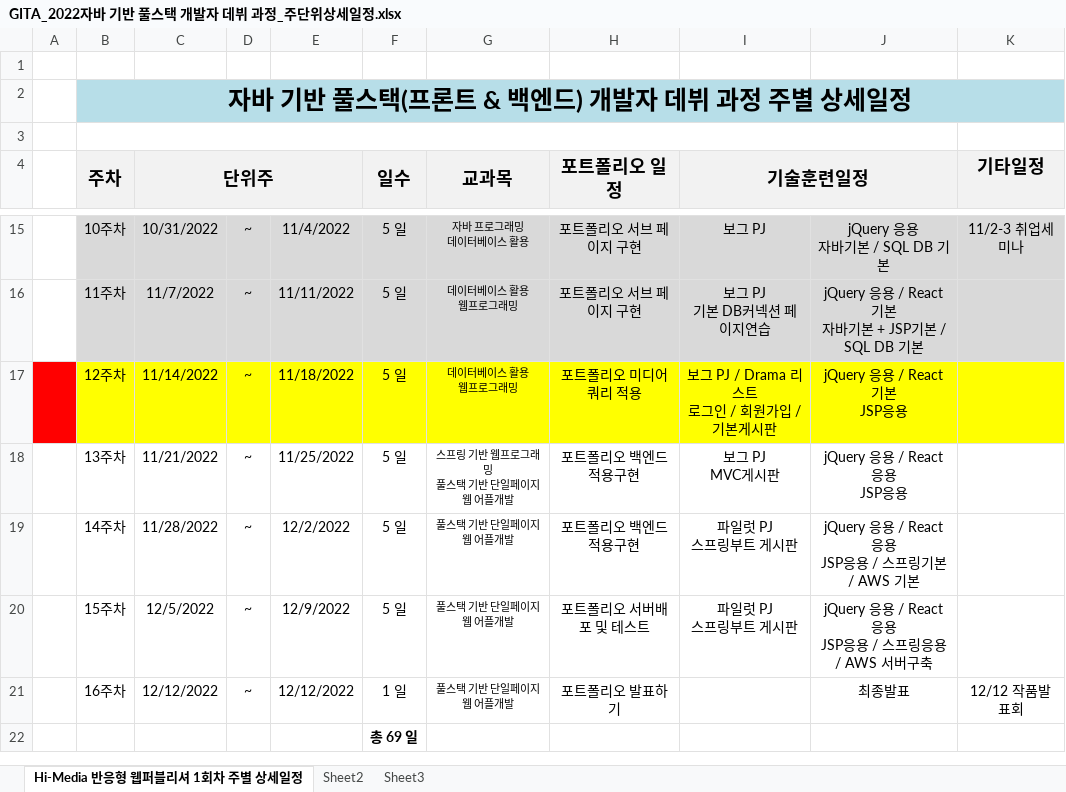
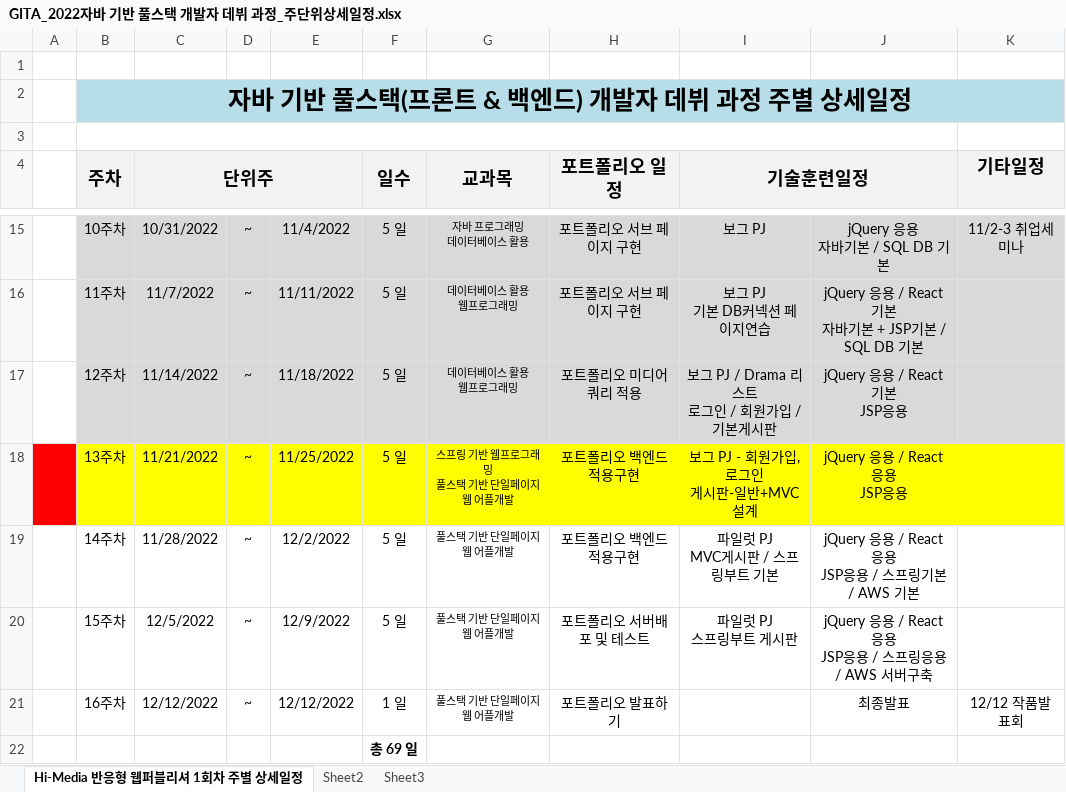
Before and after one commit to tombap8/GITA-FSD-JD22, an Excel workbook: 00.커리큐럼/GITA_2022자바 기반 풀스택 개발자 데뷔 과정_주단위상세일정.xlsx, sheet Hi-Media 반응형 웹퍼블리셔 1회차 주별 상세일정, drawn as a sheet; only a part is shown, gaps mark what is left out; values as stored, in another font and other column widths than the file's, no borders; ↵ is a line break in a cell; the diff names each change by its address in the sheet, - before the commit and + after, or states it on an @@ line.

```diff
--- a/00.커리큐럼/GITA_2022자바 기반 풀스택 개발자 데뷔 과정_주단위상세일정.xlsx (sheet Hi-Media 반응형 웹퍼블리셔 1회차 주별 상세일정)
+++ b/00.커리큐럼/GITA_2022자바 기반 풀스택 개발자 데뷔 과정_주단위상세일정.xlsx (sheet Hi-Media 반응형 웹퍼블리셔 1회차 주별 상세일정)
-A17 fill: #FF0000
+A17 fill: none
-B17:K17 fill: #FFFF00
+B17:K17 fill: #D9D9D9
-A18 fill: none
+A18 fill: #FF0000
-B18:K18 fill: none
+B18:K18 fill: #FFFF00
-I18 (기술훈련일정): 보그 PJ ↵ MVC게시판
+I18 (기술훈련일정): 보그 PJ - 회원가입,로그인 ↵ 게시판-일반+MVC설계
-I19 (기술훈련일정): 파일럿 PJ ↵ 스프링부트 게시판
+I19 (기술훈련일정): 파일럿 PJ ↵ MVC게시판 / 스프링부트 기본
```
Also changed, not shown: 2 other files.
